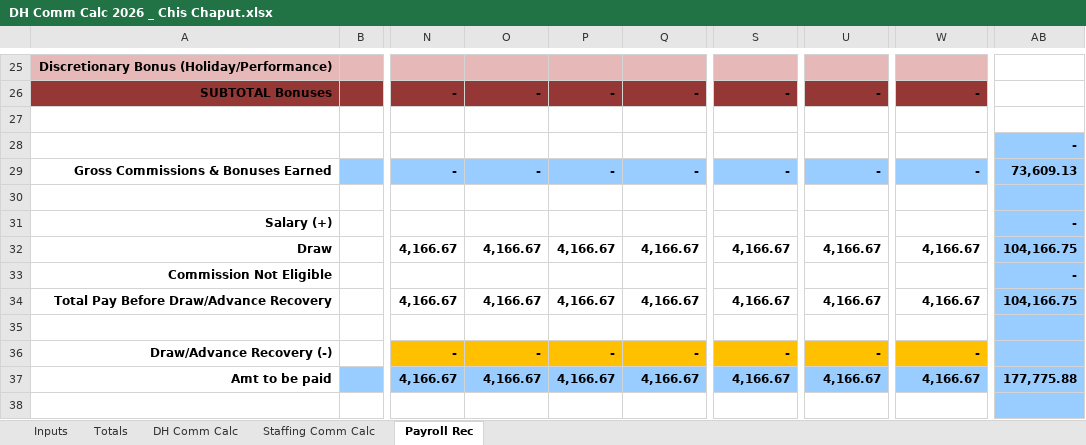
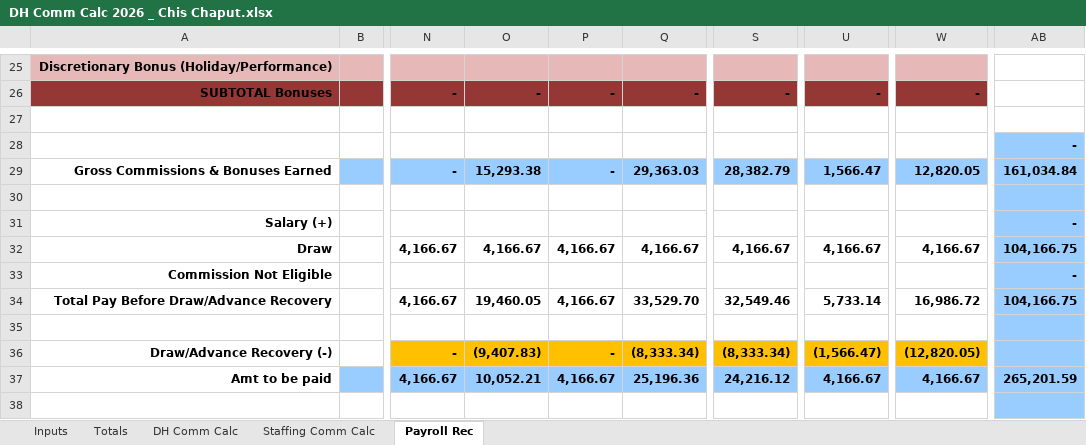
Before and after one commit to zbare30/aspire-commissions, an Excel workbook: DH Comm Calc 2026 _ Chis Chaput.xlsx, sheet Payroll Rec, drawn as a sheet; only a part is shown, gaps mark what is left out; values as stored, in another font and other column widths than the file's, no borders; charts and pictures not drawn; the diff covers the shown part only; the diff names each change by its address in the sheet, - before the commit and + after, or states it on an @@ line.

```diff
--- a/DH Comm Calc 2026 _ Chis Chaput.xlsx (sheet Payroll Rec)
+++ b/DH Comm Calc 2026 _ Chis Chaput.xlsx (sheet Payroll Rec)
-O29: -
+O29: 15,293.38
-Q29: -
+Q29: 29,363.03
-S29: -
+S29: 28,382.79
-U29: -
+U29: 1,566.47
-W29: -
+W29: 12,820.05
-AB29: 73,609.13
+AB29: 161,034.84
-O34: 4,166.67
+O34: 19,460.05
-Q34: 4,166.67
+Q34: 33,529.70
-S34: 4,166.67
+S34: 32,549.46
-U34: 4,166.67
+U34: 5,733.14
-W34: 4,166.67
+W34: 16,986.72
-O36: -
+O36: (9,407.83)
-Q36: -
+Q36: (8,333.34)
-S36: -
+S36: (8,333.34)
-U36: -
+U36: (1,566.47)
-W36: -
+W36: (12,820.05)
-O37: 4,166.67
+O37: 10,052.21
-Q37: 4,166.67
+Q37: 25,196.36
-S37: 4,166.67
+S37: 24,216.12
-AB37: 177,775.88
+AB37: 265,201.59
```
Also changed, not shown: 40 edited cells and cell formats elsewhere in this sheet, sheet Totals, sheet Inputs, sheet DH Comm Calc, sheet Staffing Comm Calc, formulas that keep their value, DH Comm Calc 2026 _ Carleen.xlsx, DH Comm Calc 2026 _ Diana.xlsx, 9 other files.
